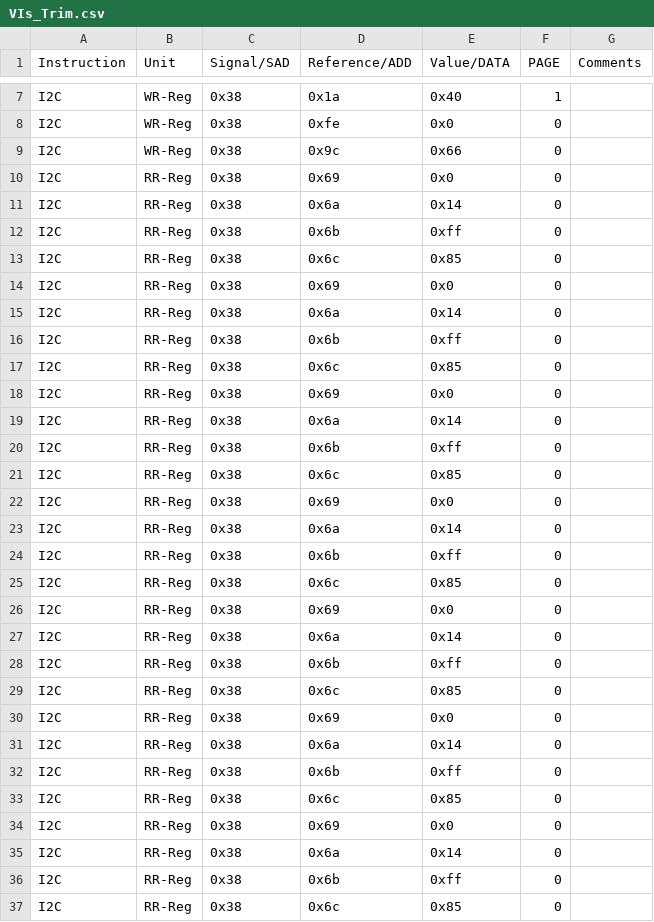
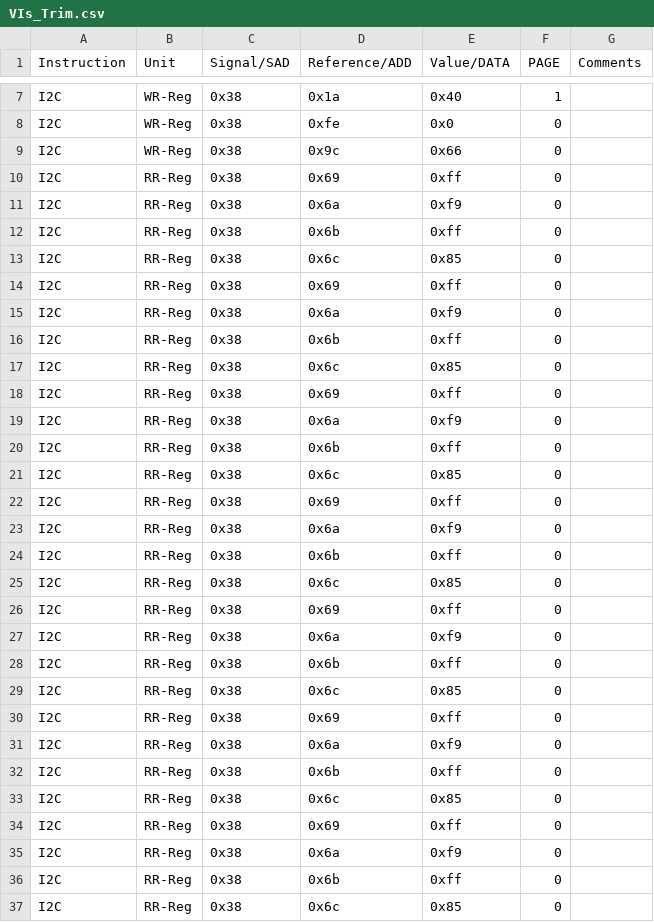
Before and after one commit to HarishKumarSedu/Aerodyne, a CSV file: Optim_Trims/ate/VIs_Trim.csv, drawn as a sheet; only a part is shown, gaps mark what is left out; the diff covers the shown part only.

```diff
--- a/Optim_Trims/ate/VIs_Trim.csv
+++ b/Optim_Trims/ate/VIs_Trim.csv
@@ -9,28 +9,28 @@ I2C,WR-Reg,0x38,0xfe,0x0,0,
 I2C,WR-Reg,0x38,0x9c,0x66,0,
-I2C,RR-Reg,0x38,0x69,0x0,0,
-I2C,RR-Reg,0x38,0x6a,0x14,0,
+I2C,RR-Reg,0x38,0x69,0xff,0,
+I2C,RR-Reg,0x38,0x6a,0xf9,0,
 I2C,RR-Reg,0x38,0x6b,0xff,0,
 I2C,RR-Reg,0x38,0x6c,0x85,0,
-I2C,RR-Reg,0x38,0x69,0x0,0,
-I2C,RR-Reg,0x38,0x6a,0x14,0,
+I2C,RR-Reg,0x38,0x69,0xff,0,
+I2C,RR-Reg,0x38,0x6a,0xf9,0,
 I2C,RR-Reg,0x38,0x6b,0xff,0,
 I2C,RR-Reg,0x38,0x6c,0x85,0,
-I2C,RR-Reg,0x38,0x69,0x0,0,
-I2C,RR-Reg,0x38,0x6a,0x14,0,
+I2C,RR-Reg,0x38,0x69,0xff,0,
+I2C,RR-Reg,0x38,0x6a,0xf9,0,
 I2C,RR-Reg,0x38,0x6b,0xff,0,
 I2C,RR-Reg,0x38,0x6c,0x85,0,
-I2C,RR-Reg,0x38,0x69,0x0,0,
-I2C,RR-Reg,0x38,0x6a,0x14,0,
+I2C,RR-Reg,0x38,0x69,0xff,0,
+I2C,RR-Reg,0x38,0x6a,0xf9,0,
 I2C,RR-Reg,0x38,0x6b,0xff,0,
 I2C,RR-Reg,0x38,0x6c,0x85,0,
-I2C,RR-Reg,0x38,0x69,0x0,0,
-I2C,RR-Reg,0x38,0x6a,0x14,0,
+I2C,RR-Reg,0x38,0x69,0xff,0,
+I2C,RR-Reg,0x38,0x6a,0xf9,0,
 I2C,RR-Reg,0x38,0x6b,0xff,0,
 I2C,RR-Reg,0x38,0x6c,0x85,0,
-I2C,RR-Reg,0x38,0x69,0x0,0,
-I2C,RR-Reg,0x38,0x6a,0x14,0,
+I2C,RR-Reg,0x38,0x69,0xff,0,
+I2C,RR-Reg,0x38,0x6a,0xf9,0,
 I2C,RR-Reg,0x38,0x6b,0xff,0,
 I2C,RR-Reg,0x38,0x6c,0x85,0,
-I2C,RR-Reg,0x38,0x69,0x0,0,
-I2C,RR-Reg,0x38,0x6a,0x14,0,
+I2C,RR-Reg,0x38,0x69,0xff,0,
+I2C,RR-Reg,0x38,0x6a,0xf9,0,
 I2C,RR-Reg,0x38,0x6b,0xff,0,
```
Also changed, not shown: 5 edited cells elsewhere in this file, 3 other files.
